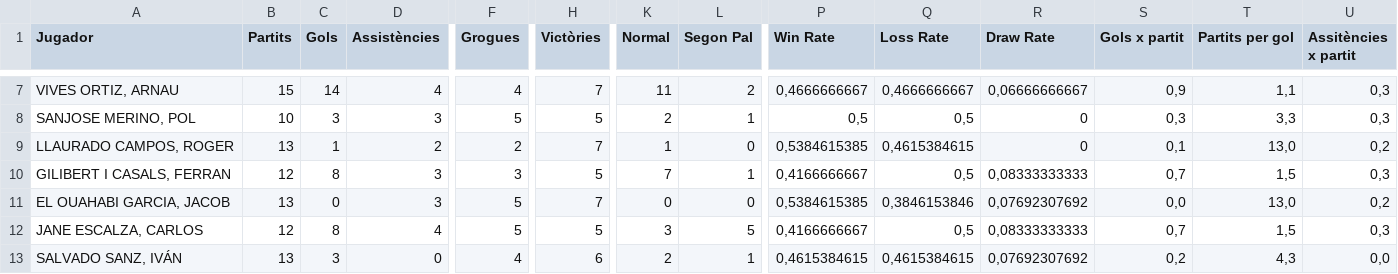
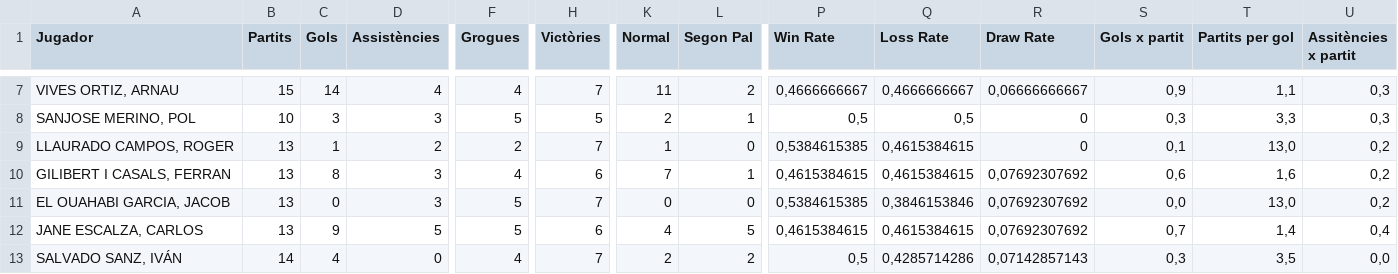
Before and after one commit to Blaieet/CMX-Stats, a CSV file: LaMasia 25_26 - Jugadors.csv, drawn as a sheet; only a part is shown, gaps mark what is left out; the diff covers the shown part only; the diff names each change by its address in the sheet, - before the commit and + after, or states it on an @@ line.

```diff
--- a/LaMasia 25_26 - Jugadors.csv
+++ b/LaMasia 25_26 - Jugadors.csv
-B10 (Partits): 12
+B10 (Partits): 13
-F10 (Grogues): 3
+F10 (Grogues): 4
-H10 (Victòries): 5
+H10 (Victòries): 6
-P10 (Win Rate): 0,4166666667
+P10 (Win Rate): 0,4615384615
-Q10 (Loss Rate): 0,5
+Q10 (Loss Rate): 0,4615384615
-R10 (Draw Rate): 0,08333333333
+R10 (Draw Rate): 0,07692307692
-S10 (Gols x partit): 0,7
+S10 (Gols x partit): 0,6
-T10 (Partits per gol): 1,5
+T10 (Partits per gol): 1,6
-U10 (Assitències x partit): 0,3
+U10 (Assitències x partit): 0,2
-B12 (Partits): 12
+B12 (Partits): 13
-C12 (Gols): 8
+C12 (Gols): 9
-D12 (Assistències): 4
+D12 (Assistències): 5
-H12 (Victòries): 5
+H12 (Victòries): 6
-K12 (Normal): 3
+K12 (Normal): 4
-P12 (Win Rate): 0,4166666667
+P12 (Win Rate): 0,4615384615
-Q12 (Loss Rate): 0,5
+Q12 (Loss Rate): 0,4615384615
-R12 (Draw Rate): 0,08333333333
+R12 (Draw Rate): 0,07692307692
-T12 (Partits per gol): 1,5
+T12 (Partits per gol): 1,4
-U12 (Assitències x partit): 0,3
+U12 (Assitències x partit): 0,4
-B13 (Partits): 13
+B13 (Partits): 14
-C13 (Gols): 3
+C13 (Gols): 4
-H13 (Victòries): 6
+H13 (Victòries): 7
-L13 (Segon Pal): 1
+L13 (Segon Pal): 2
-P13 (Win Rate): 0,4615384615
+P13 (Win Rate): 0,5
-Q13 (Loss Rate): 0,4615384615
+Q13 (Loss Rate): 0,4285714286
-R13 (Draw Rate): 0,07692307692
+R13 (Draw Rate): 0,07142857143
-S13 (Gols x partit): 0,2
+S13 (Gols x partit): 0,3
-T13 (Partits per gol): 4,3
+T13 (Partits per gol): 3,5
```
Also changed, not shown: 1 added row, 1 removed row and 49 edited cells elsewhere in this file, Còpia de LaMasia 25_26 - Jornades.csv, 14 other files.
